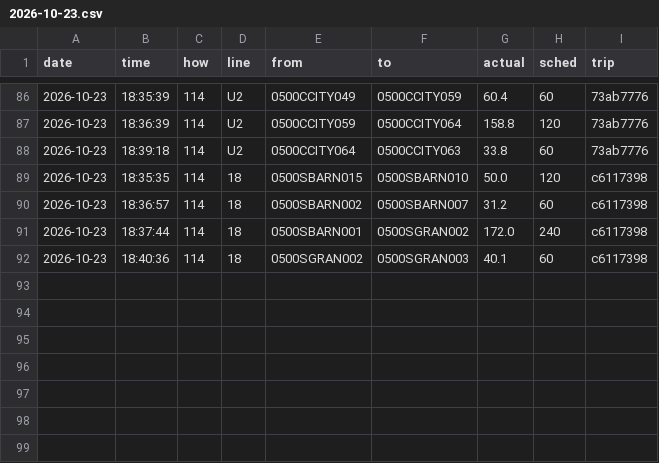
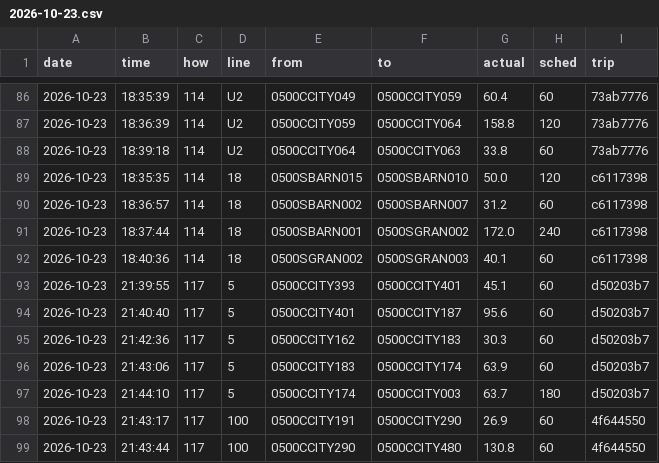
Before and after one commit to maxwilliamfoster-sys/the-route, a CSV file: crossings/2026-10-23.csv, drawn as a sheet; only a part is shown, gaps mark what is left out.

```diff
--- a/crossings/2026-10-23.csv
+++ b/crossings/2026-10-23.csv
@@ -92 +92,8 @@ date,time,how,line,from,to,actual,sched,trip
 2026-10-23,18:40:36,114,18,0500SGRAN002,0500SGRAN003,40.1,60,c6117398
+2026-10-23,21:39:55,117,5,0500CCITY393,0500CCITY401,45.1,60,d50203b7
+2026-10-23,21:40:40,117,5,0500CCITY401,0500CCITY187,95.6,60,d50203b7
+2026-10-23,21:42:36,117,5,0500CCITY162,0500CCITY183,30.3,60,d50203b7
+2026-10-23,21:43:06,117,5,0500CCITY183,0500CCITY174,63.9,60,d50203b7
+2026-10-23,21:44:10,117,5,0500CCITY174,0500CCITY003,63.7,180,d50203b7
+2026-10-23,21:43:17,117,100,0500CCITY191,0500CCITY290,26.9,60,4f644550
+2026-10-23,21:43:44,117,100,0500CCITY290,0500CCITY480,130.8,60,4f644550
```
Also changed, not shown: 1 other file.
